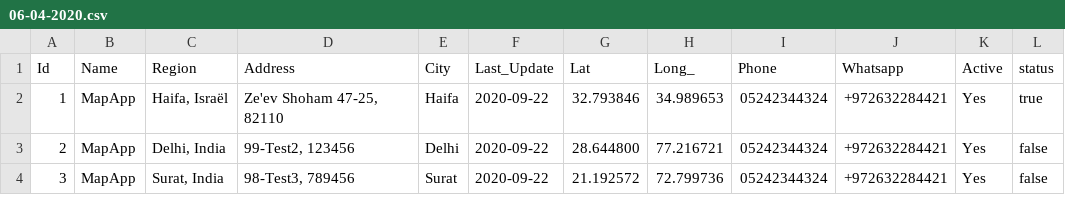
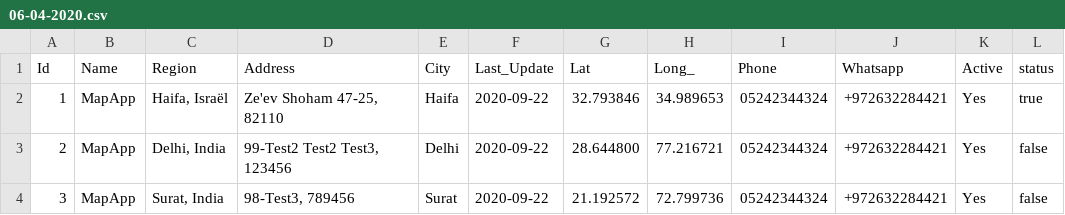
Before and after one commit to khushalikorat98/test, a CSV file: 06-04-2020.csv, drawn as a sheet.

Commit message:
Update 06-04-2020.csv

```diff
--- a/06-04-2020.csv
+++ b/06-04-2020.csv
@@ -2,3 +2,3 @@ Id,Name,Region,Address,City,Last_Update,Lat,Long_,Phone,Whatsapp,Active,status
 1,MapApp,"Haifa, Israël","Ze'ev Shoham 47-25, 82110",Haifa,2020-09-22,32.793846, 34.989653,"05242344324",+972632284421,Yes,true
-2,MapApp,"Delhi, India","99-Test2, 123456",Delhi,2020-09-22,28.644800,77.216721,"05242344324",+972632284421,Yes,false
+2,MapApp,"Delhi, India","99-Test2 Test2 Test3, 123456",Delhi,2020-09-22,28.644800,77.216721,"05242344324",+972632284421,Yes,false
 3,MapApp,"Surat, India","98-Test3, 789456",Surat,2020-09-22,21.192572,72.799736,"05242344324",+972632284421,Yes,false
```
